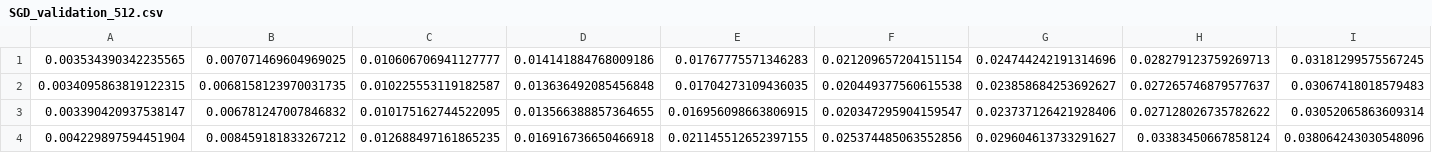
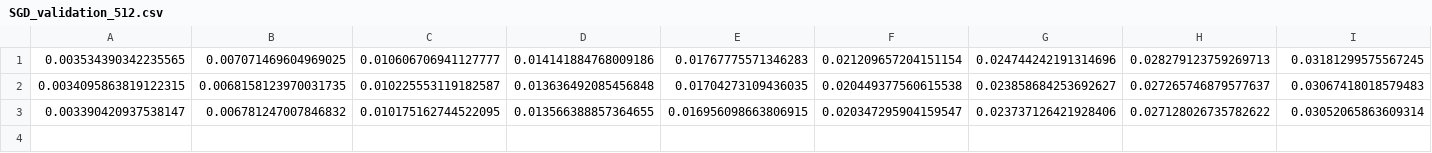
Before and after one commit to Telespielstube/benchmarker, a CSV file: csv/SGD_validation_512.csv, drawn as a sheet; only a part is shown; rows hold the shown columns only; the diff names each change by its address in the sheet, - before the commit and + after, or states it on an @@ line.

```diff
--- a/csv/SGD_validation_512.csv
+++ b/csv/SGD_validation_512.csv
-row 4: 0.004229897594451904 | 0.008459181833267212 | 0.012688497161865235 | 0.016916736650466918 | 0.021145512652397155 | 0.025374485063552856 | 0.029604613733291627 | 0.03383450667858124 | 0.038064243030548096
```
Also changed, not shown: csv/SGD_training_512.csv, 1 other file.
